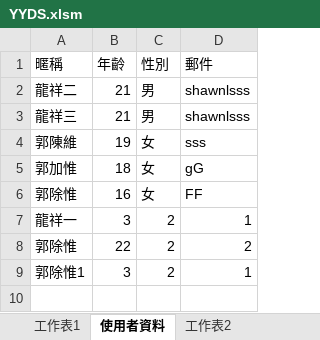
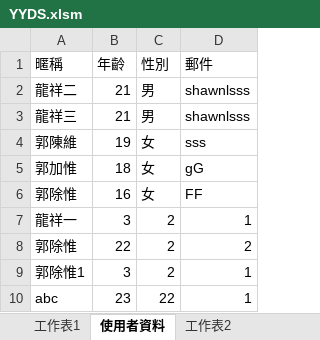
Before and after one commit to Shawn-lung/-morning, an Excel workbook: YYDS.xlsm, sheet 使用者資料, drawn as a sheet; values as stored, in another font and other column widths than the file's, no borders; the diff names each change by its address in the sheet, - before the commit and + after, or states it on an @@ line.

```diff
--- a/YYDS.xlsm (sheet 使用者資料)
+++ b/YYDS.xlsm (sheet 使用者資料)
+row 10: abc | 23 | 22 | 1
```
Also changed, not shown: sheet 工作表2, charts or pictures, taiex_mid100_stock_data.xlsx, 1 other file.
